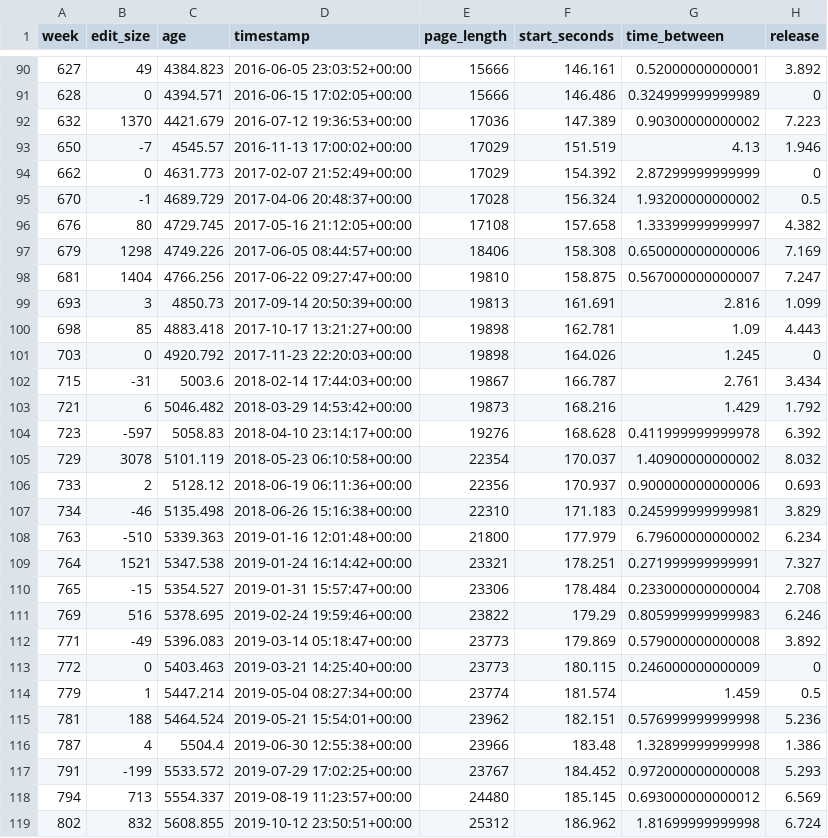
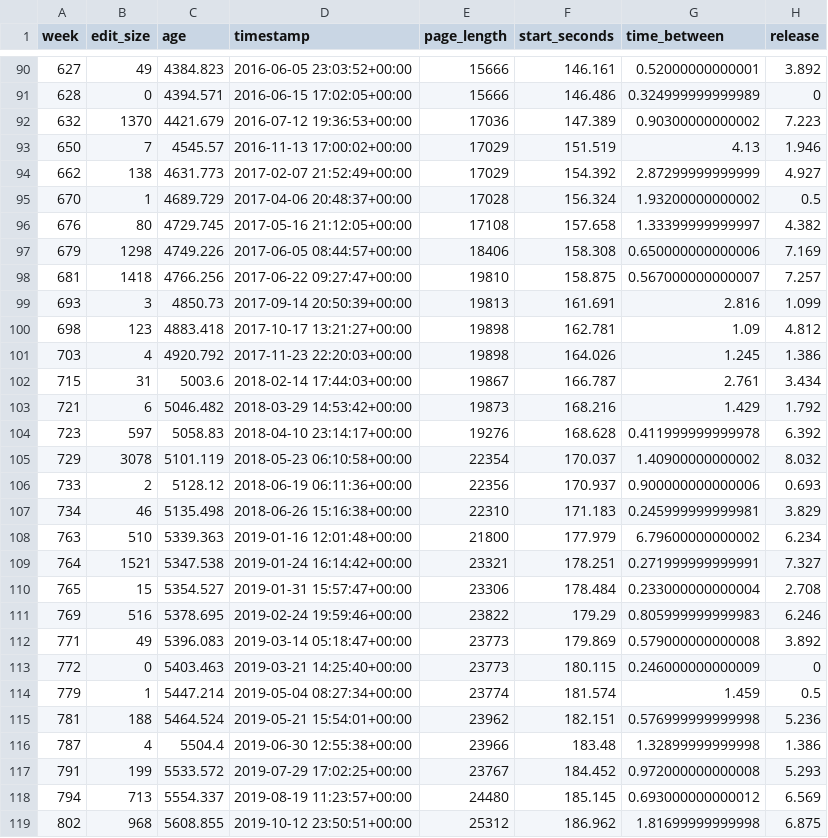
Before and after one commit to awalmer/Sonification, a CSV file: Wiki/wiki_weekly.csv, drawn as a sheet; only a part is shown, gaps mark what is left out; the diff covers the shown part only.

```diff
--- a/Wiki/wiki_weekly.csv
+++ b/Wiki/wiki_weekly.csv
@@ -92,22 +92,22 @@
 632,1370,4421.679,"2016-07-12 19:36:53+00:00",17036,147.389,0.90300000000002,7.223
-650,-7,4545.57,"2016-11-13 17:00:02+00:00",17029,151.519,4.13,1.946
-662,0,4631.773,"2017-02-07 21:52:49+00:00",17029,154.392,2.87299999999999,0
-670,-1,4689.729,"2017-04-06 20:48:37+00:00",17028,156.324,1.93200000000002,0.5
+650,7,4545.57,"2016-11-13 17:00:02+00:00",17029,151.519,4.13,1.946
+662,138,4631.773,"2017-02-07 21:52:49+00:00",17029,154.392,2.87299999999999,4.927
+670,1,4689.729,"2017-04-06 20:48:37+00:00",17028,156.324,1.93200000000002,0.5
 676,80,4729.745,"2017-05-16 21:12:05+00:00",17108,157.658,1.33399999999997,4.382
 679,1298,4749.226,"2017-06-05 08:44:57+00:00",18406,158.308,0.650000000000006,7.169
-681,1404,4766.256,"2017-06-22 09:27:47+00:00",19810,158.875,0.567000000000007,7.247
+681,1418,4766.256,"2017-06-22 09:27:47+00:00",19810,158.875,0.567000000000007,7.257
 693,3,4850.73,"2017-09-14 20:50:39+00:00",19813,161.691,2.816,1.099
-698,85,4883.418,"2017-10-17 13:21:27+00:00",19898,162.781,1.09,4.443
-703,0,4920.792,"2017-11-23 22:20:03+00:00",19898,164.026,1.245,0
-715,-31,5003.6,"2018-02-14 17:44:03+00:00",19867,166.787,2.761,3.434
+698,123,4883.418,"2017-10-17 13:21:27+00:00",19898,162.781,1.09,4.812
+703,4,4920.792,"2017-11-23 22:20:03+00:00",19898,164.026,1.245,1.386
+715,31,5003.6,"2018-02-14 17:44:03+00:00",19867,166.787,2.761,3.434
 721,6,5046.482,"2018-03-29 14:53:42+00:00",19873,168.216,1.429,1.792
-723,-597,5058.83,"2018-04-10 23:14:17+00:00",19276,168.628,0.411999999999978,6.392
+723,597,5058.83,"2018-04-10 23:14:17+00:00",19276,168.628,0.411999999999978,6.392
 729,3078,5101.119,"2018-05-23 06:10:58+00:00",22354,170.037,1.40900000000002,8.032
 733,2,5128.12,"2018-06-19 06:11:36+00:00",22356,170.937,0.900000000000006,0.693
-734,-46,5135.498,"2018-06-26 15:16:38+00:00",22310,171.183,0.245999999999981,3.829
-763,-510,5339.363,"2019-01-16 12:01:48+00:00",21800,177.979,6.79600000000002,6.234
+734,46,5135.498,"2018-06-26 15:16:38+00:00",22310,171.183,0.245999999999981,3.829
+763,510,5339.363,"2019-01-16 12:01:48+00:00",21800,177.979,6.79600000000002,6.234
 764,1521,5347.538,"2019-01-24 16:14:42+00:00",23321,178.251,0.271999999999991,7.327
-765,-15,5354.527,"2019-01-31 15:57:47+00:00",23306,178.484,0.233000000000004,2.708
+765,15,5354.527,"2019-01-31 15:57:47+00:00",23306,178.484,0.233000000000004,2.708
 769,516,5378.695,"2019-02-24 19:59:46+00:00",23822,179.29,0.805999999999983,6.246
-771,-49,5396.083,"2019-03-14 05:18:47+00:00",23773,179.869,0.579000000000008,3.892
+771,49,5396.083,"2019-03-14 05:18:47+00:00",23773,179.869,0.579000000000008,3.892
 772,0,5403.463,"2019-03-21 14:25:40+00:00",23773,180.115,0.246000000000009,0
@@ -116,4 +116,4 @@
 787,4,5504.4,"2019-06-30 12:55:38+00:00",23966,183.48,1.32899999999998,1.386
-791,-199,5533.572,"2019-07-29 17:02:25+00:00",23767,184.452,0.972000000000008,5.293
+791,199,5533.572,"2019-07-29 17:02:25+00:00",23767,184.452,0.972000000000008,5.293
 794,713,5554.337,"2019-08-19 11:23:57+00:00",24480,185.145,0.693000000000012,6.569
-802,832,5608.855,"2019-10-12 23:50:51+00:00",25312,186.962,1.81699999999998,6.724
+802,968,5608.855,"2019-10-12 23:50:51+00:00",25312,186.962,1.81699999999998,6.875
```
Also changed, not shown: 74 edited cells elsewhere in this file, Wiki/wiki_daily.csv, 2 other files.
